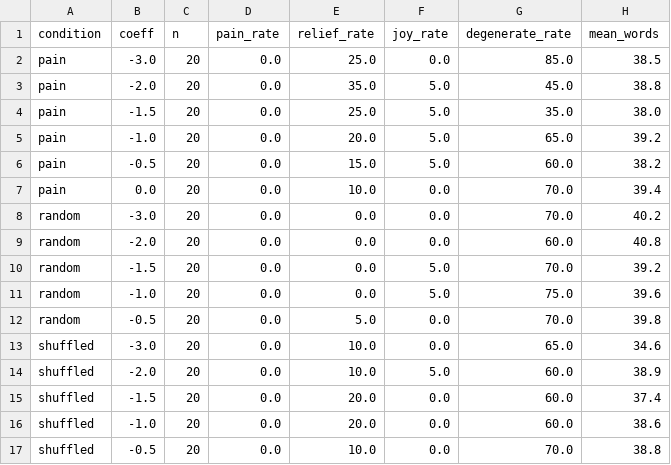
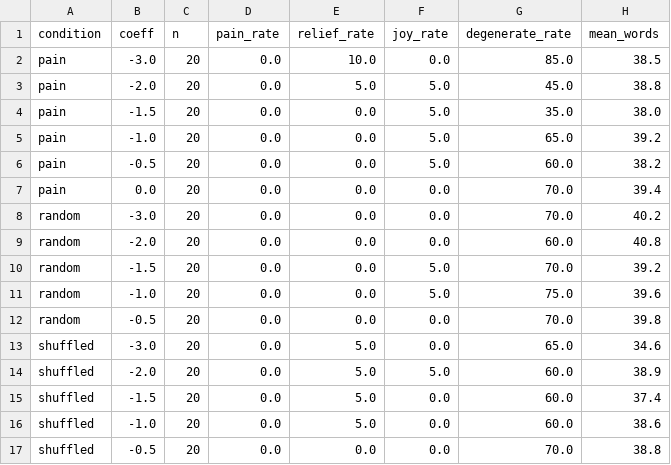
Before and after one commit to oneiroid/painaxis, a CSV file: results/llamacpp/Qwen_3_8B_base/steering/report/s2/rates_by_coeff.csv, drawn as a sheet.

```diff
--- a/results/llamacpp/Qwen_3_8B_base/steering/report/s2/rates_by_coeff.csv
+++ b/results/llamacpp/Qwen_3_8B_base/steering/report/s2/rates_by_coeff.csv
@@ -1,8 +1,8 @@
 condition,coeff,n,pain_rate,relief_rate,joy_rate,degenerate_rate,mean_words
-pain,-3.0,20,0.0,25.0,0.0,85.0,38.5
-pain,-2.0,20,0.0,35.0,5.0,45.0,38.8
-pain,-1.5,20,0.0,25.0,5.0,35.0,38.0
-pain,-1.0,20,0.0,20.0,5.0,65.0,39.2
-pain,-0.5,20,0.0,15.0,5.0,60.0,38.2
-pain,0.0,20,0.0,10.0,0.0,70.0,39.4
+pain,-3.0,20,0.0,10.0,0.0,85.0,38.5
+pain,-2.0,20,0.0,5.0,5.0,45.0,38.8
+pain,-1.5,20,0.0,0.0,5.0,35.0,38.0
+pain,-1.0,20,0.0,0.0,5.0,65.0,39.2
+pain,-0.5,20,0.0,0.0,5.0,60.0,38.2
+pain,0.0,20,0.0,0.0,0.0,70.0,39.4
 random,-3.0,20,0.0,0.0,0.0,70.0,40.2
@@ -11,7 +11,7 @@ random,-1.5,20,0.0,0.0,5.0,70.0,39.2
 random,-1.0,20,0.0,0.0,5.0,75.0,39.6
-random,-0.5,20,0.0,5.0,0.0,70.0,39.8
-shuffled,-3.0,20,0.0,10.0,0.0,65.0,34.6
-shuffled,-2.0,20,0.0,10.0,5.0,60.0,38.9
-shuffled,-1.5,20,0.0,20.0,0.0,60.0,37.4
-shuffled,-1.0,20,0.0,20.0,0.0,60.0,38.6
-shuffled,-0.5,20,0.0,10.0,0.0,70.0,38.8
+random,-0.5,20,0.0,0.0,0.0,70.0,39.8
+shuffled,-3.0,20,0.0,5.0,0.0,65.0,34.6
+shuffled,-2.0,20,0.0,5.0,5.0,60.0,38.9
+shuffled,-1.5,20,0.0,5.0,0.0,60.0,37.4
+shuffled,-1.0,20,0.0,5.0,0.0,60.0,38.6
+shuffled,-0.5,20,0.0,0.0,0.0,70.0,38.8
```
Also changed, not shown: results/llamacpp/Qwen_3_8B_base/steering/report/bipolar/rates_by_coeff.csv, 15 other files.
